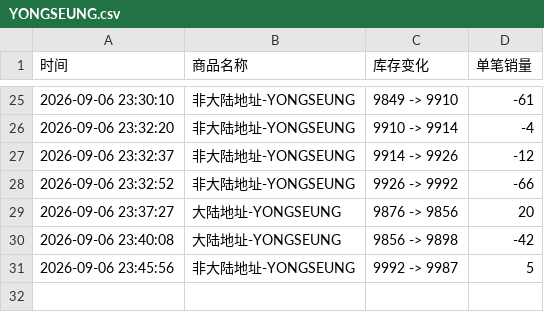
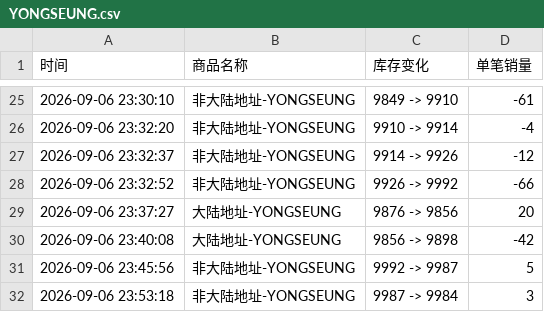
Before and after one commit to Juineii/verivery_imini0906, a CSV file: YONGSEUNG.csv, drawn as a sheet; only a part is shown, gaps mark what is left out; the diff names each change by its address in the sheet, - before the commit and + after, or states it on an @@ line.

```diff
--- a/YONGSEUNG.csv
+++ b/YONGSEUNG.csv
+row 32: 2026-09-06 23:53:18 | 非大陆地址-YONGSEUNG | 9987 -> 9984 | 3
```
Also changed, not shown: VERIVERY.csv.
